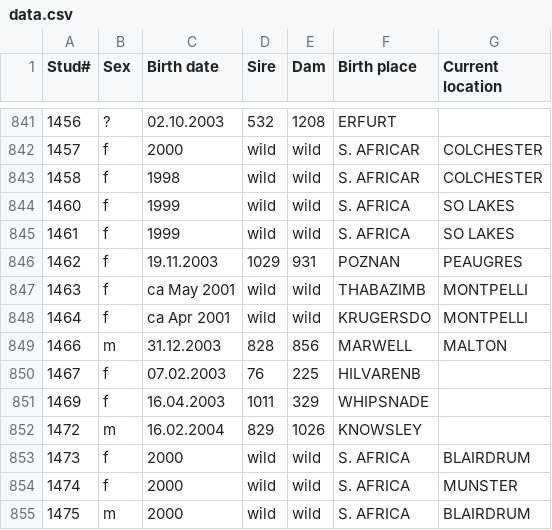
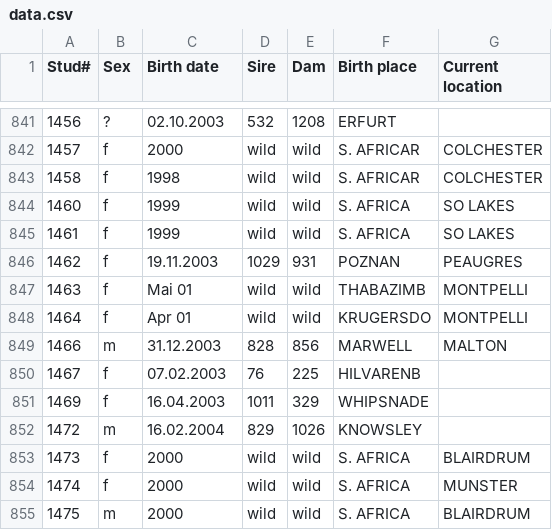
Before and after one commit to lopis/pyRhinos, a CSV file: data.csv, drawn as a sheet; only a part is shown, gaps mark what is left out; the diff names each change by its address in the sheet, - before the commit and + after, or states it on an @@ line.

Commit message:
Parse all date formats and offspring data

```diff
--- a/data.csv
+++ b/data.csv
-C847 (Birth date): ca May 2001
+C847 (Birth date): Mai 01
-C848 (Birth date): ca Apr 2001
+C848 (Birth date): Apr 01
```
Also changed, not shown: 1 other file.
